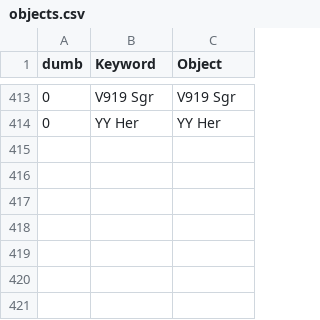
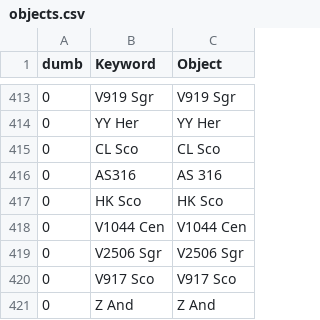
Before and after one commit to aras-database/database, a CSV file: data/objects.csv, drawn as a sheet; only a part is shown, gaps mark what is left out.

```diff
--- a/data/objects.csv
+++ b/data/objects.csv
@@ -414 +414,8 @@ dumb;Keyword;Object
 0;YY Her;YY Her
+0;CL Sco;CL Sco
+0;AS316;AS 316
+0;HK Sco;HK Sco
+0;V1044 Cen;V1044 Cen
+0;V2506 Sgr;V2506 Sgr
+0;V917 Sco;V917 Sco
+0;Z And;Z And
```
